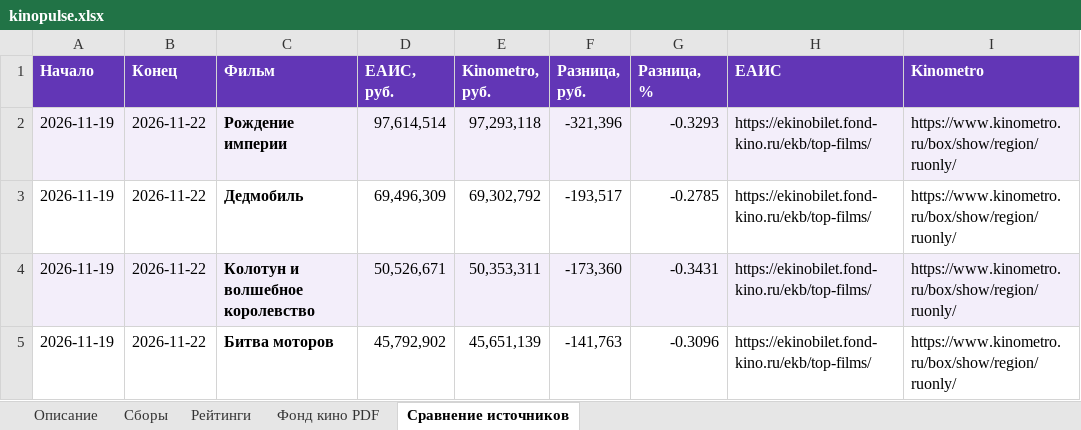
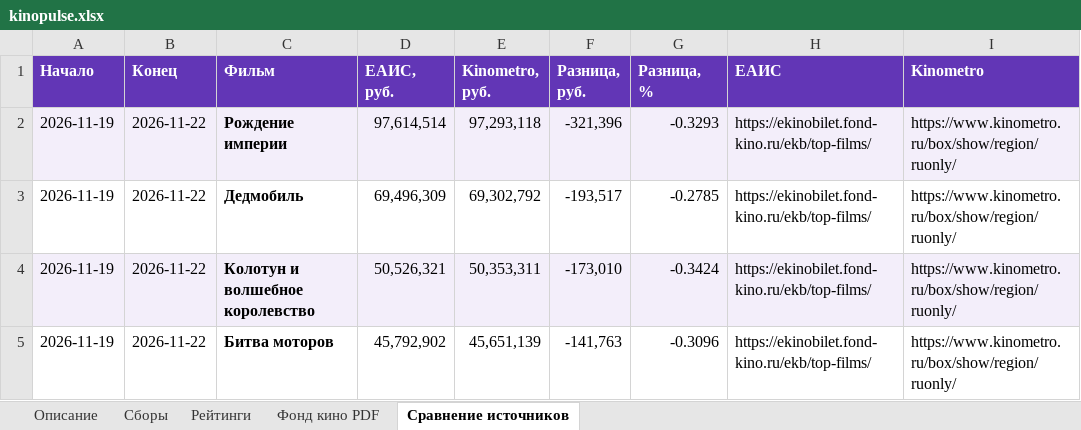
Before and after one commit to VidosIQ/KINO-prokat-radar, an Excel workbook: site/kinopulse.xlsx, sheet Сравнение источников, drawn as a sheet; values as stored, in another font and other column widths than the file's, no borders; the diff names each change by its address in the sheet, - before the commit and + after, or states it on an @@ line.

```diff
--- a/site/kinopulse.xlsx (sheet Сравнение источников)
+++ b/site/kinopulse.xlsx (sheet Сравнение источников)
-D4 (ЕАИС, руб.): 50,526,671
+D4 (ЕАИС, руб.): 50,526,321
-F4 (Разница, руб.): -173,360
+F4 (Разница, руб.): -173,010
-G4 (Разница, %): -0.3431
+G4 (Разница, %): -0.3424
```
Also changed, not shown: sheet Сборы, 3 other files.
